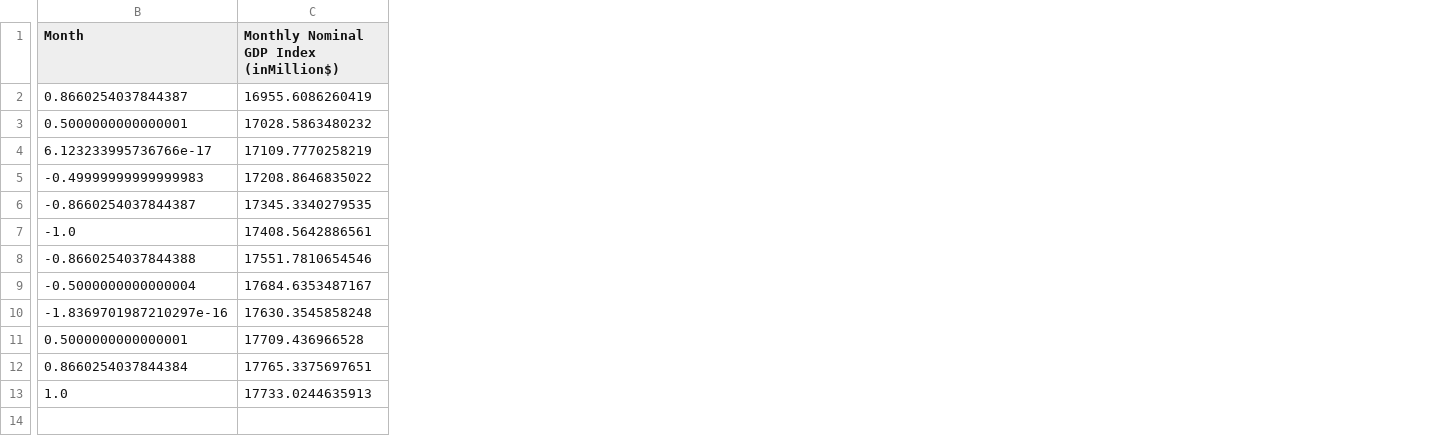
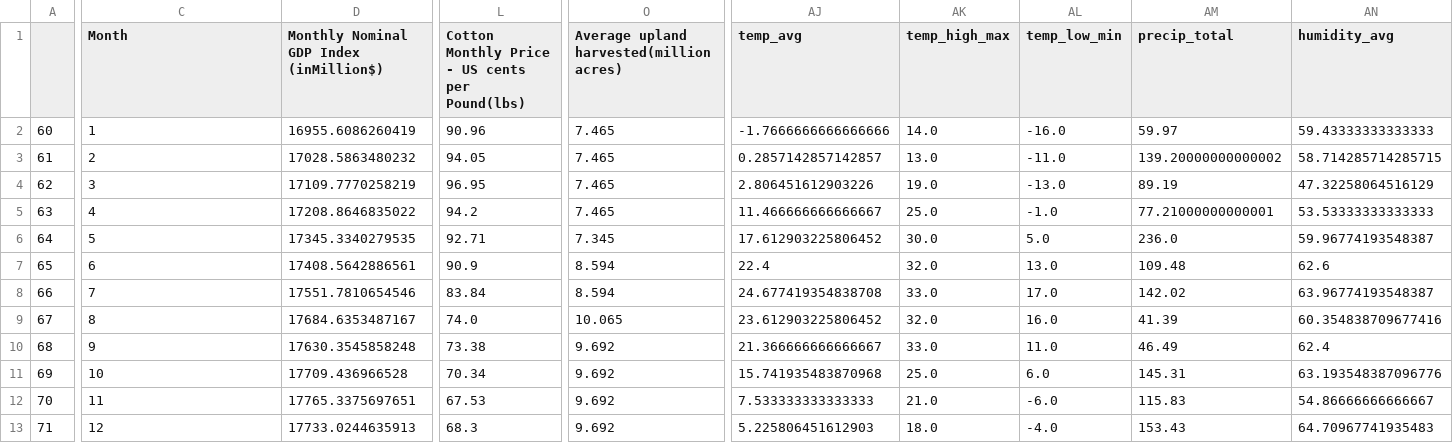
Before and after one commit to slidahbuck/Business-Sales-Predictor-Group, a CSV file: testin.csv, drawn as a sheet; only a part is shown, gaps mark what is left out; addresses are those after the commit; the diff covers the shown part only; the diff names each change by its address in the sheet, - before the commit and + after, or states it on an @@ line.

Commit message:
data preprocessing

```diff
--- a/testin.csv
+++ b/testin.csv
+column A, rows 2-13: 60 | 61 | 62 | 63 | 64 | 65 | 66 | 67 | 68 | 69 | 70 | 71
+column L, rows 1-13: Cotton Monthly Price - US cents per Pound(lbs) | 90.96 | 94.05 | 96.95 | 94.2 | 92.71 | 90.9 | 83.84 | 74.0 | 73.38 | 70.34 | 67.53 | 68.3
+column O, rows 1-13: Average upland harvested(million acres) | 7.465 | 7.465 | 7.465 | 7.465 | 7.345 | 8.594 | 8.594 | 10.065 | 9.692 | 9.692 | 9.692 | 9.692
+column AJ (temp_avg), rows 2-13: -1.7666666666666666 | 0.2857142857142857 | 2.806451612903226 | 11.466666666666667 | 17.612903225806452 | 22.4 | 24.677419354838708 | 23.612903225806452 | 21.366666666666667 | 15.741935483870968 | 7.533333333333333 | 5.225806451612903
+column AK (temp_high_max), rows 2-13: 14.0 | 13.0 | 19.0 | 25.0 | 30.0 | 32.0 | 33.0 | 32.0 | 33.0 | 25.0 | 21.0 | 18.0
+column AL (temp_low_min), rows 2-13: -16.0 | -11.0 | -13.0 | -1.0 | 5.0 | 13.0 | 17.0 | 16.0 | 11.0 | 6.0 | -6.0 | -4.0
+column AM (precip_total), rows 2-13: 59.97 | 139.20000000000002 | 89.19 | 77.21000000000001 | 236.0 | 109.48 | 142.02 | 41.39 | 46.49 | 145.31 | 115.83 | 153.43
+column AN (humidity_avg), rows 2-13: 59.43333333333333 | 58.714285714285715 | 47.32258064516129 | 53.53333333333333 | 59.96774193548387 | 62.6 | 63.96774193548387 | 60.354838709677416 | 62.4 | 63.193548387096776 | 54.86666666666667 | 64.70967741935483
-C2 (Month): 0.8660254037844387
+C2 (Month): 1
-C3 (Month): 0.5000000000000001
+C3 (Month): 2
-C4 (Month): 6.123233995736766e-17
+C4 (Month): 3
-C5 (Month): -0.49999999999999983
+C5 (Month): 4
-C6 (Month): -0.8660254037844387
+C6 (Month): 5
-C7 (Month): -1.0
+C7 (Month): 6
-C8 (Month): -0.8660254037844388
+C8 (Month): 7
-C9 (Month): -0.5000000000000004
+C9 (Month): 8
-C10 (Month): -1.8369701987210297e-16
+C10 (Month): 9
-C11 (Month): 0.5000000000000001
+C11 (Month): 10
-C12 (Month): 0.8660254037844384
+C12 (Month): 11
-C13 (Month): 1.0
+C13 (Month): 12
```
Also changed, not shown: 9 added columns elsewhere in this file, submissions.csv, 7 other files.
